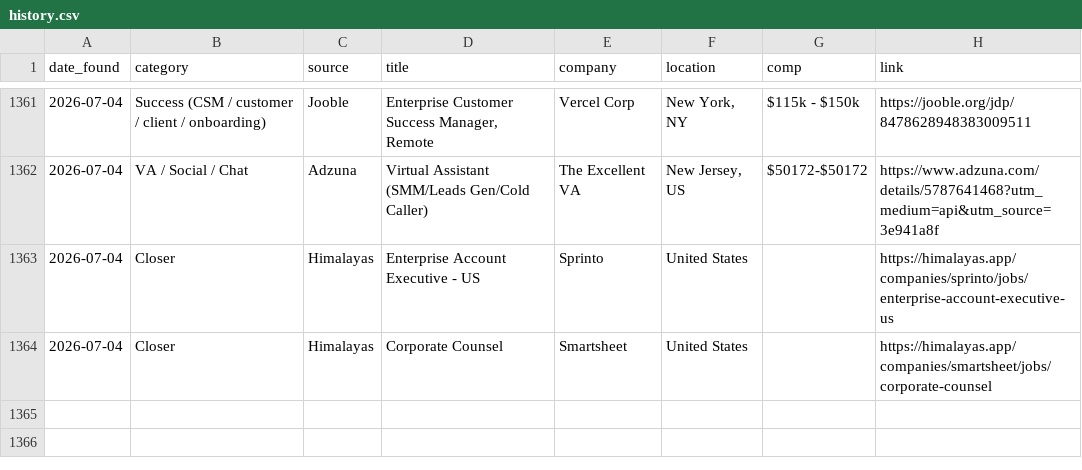
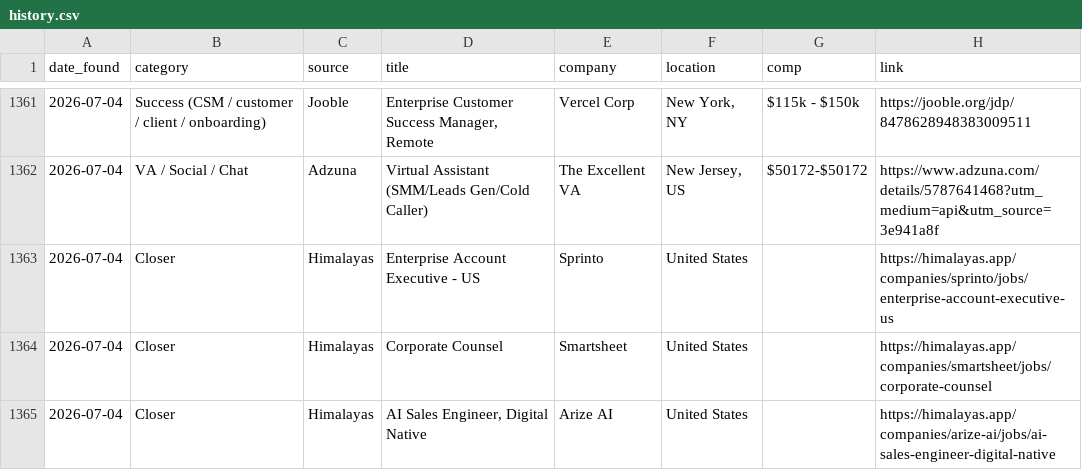
Before and after one commit to annaaimodel/better-prompt-ai-main, a CSV file: jobs/history.csv, drawn as a sheet; only a part is shown, gaps mark what is left out.

```diff
--- a/jobs/history.csv
+++ b/jobs/history.csv
@@ -1364 +1364,2 @@ date_found,category,source,title,company,location,comp,link
 2026-07-04,Closer,Himalayas,Corporate Counsel,Smartsheet,United States,,https://himalayas.app/companies/smartsheet/jobs/corporate-counsel
+2026-07-04,Closer,Himalayas,"AI Sales Engineer, Digital Native",Arize AI,United States,,https://himalayas.app/companies/arize-ai/jobs/ai-sales-engineer-digital-native
```
Also changed, not shown: jobs/daily/2026-07-04.csv, 4 other files.
